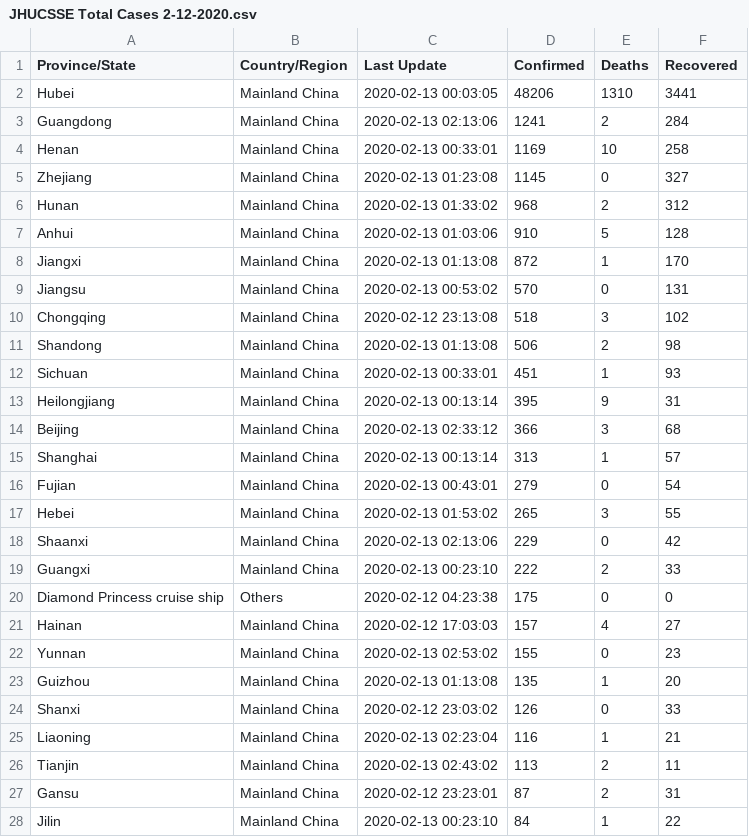
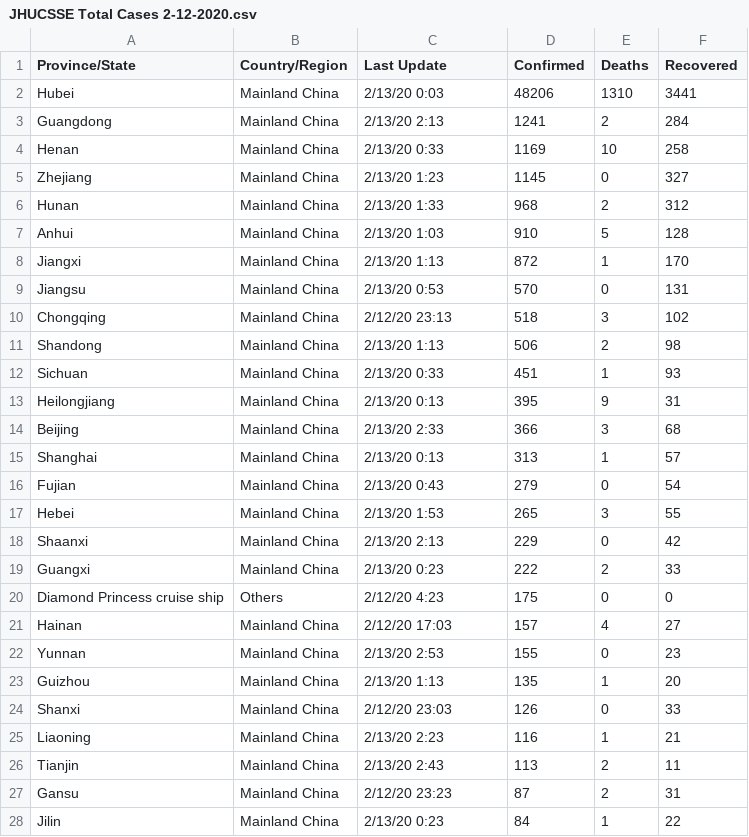
Before and after one commit to HopkinsIDD/nCoV-Sandbox, a CSV file: data/JHUCSSE Total Cases 2-12-2020.csv, drawn as a sheet; only a part is shown; the diff covers the shown part only.

```diff
--- a/data/JHUCSSE Total Cases 2-12-2020.csv
+++ b/data/JHUCSSE Total Cases 2-12-2020.csv
@@ -1,28 +1,28 @@
 Province/State,Country/Region,Last Update,Confirmed,Deaths,Recovered
-Hubei,Mainland China,2020-02-13 00:03:05,48206,1310,3441
-Guangdong,Mainland China,2020-02-13 02:13:06,1241,2,284
-Henan,Mainland China,2020-02-13 00:33:01,1169,10,258
-Zhejiang,Mainland China,2020-02-13 01:23:08,1145,0,327
-Hunan,Mainland China,2020-02-13 01:33:02,968,2,312
-Anhui,Mainland China,2020-02-13 01:03:06,910,5,128
-Jiangxi,Mainland China,2020-02-13 01:13:08,872,1,170
-Jiangsu,Mainland China,2020-02-13 00:53:02,570,0,131
-Chongqing,Mainland China,2020-02-12 23:13:08,518,3,102
-Shandong,Mainland China,2020-02-13 01:13:08,506,2,98
-Sichuan,Mainland China,2020-02-13 00:33:01,451,1,93
-Heilongjiang,Mainland China,2020-02-13 00:13:14,395,9,31
-Beijing,Mainland China,2020-02-13 02:33:12,366,3,68
-Shanghai,Mainland China,2020-02-13 00:13:14,313,1,57
-Fujian,Mainland China,2020-02-13 00:43:01,279,0,54
-Hebei,Mainland China,2020-02-13 01:53:02,265,3,55
-Shaanxi,Mainland China,2020-02-13 02:13:06,229,0,42
-Guangxi,Mainland China,2020-02-13 00:23:10,222,2,33
-Diamond Princess cruise ship,Others,2020-02-12 04:23:38,175,0,0
-Hainan,Mainland China,2020-02-12 17:03:03,157,4,27
-Yunnan,Mainland China,2020-02-13 02:53:02,155,0,23
-Guizhou,Mainland China,2020-02-13 01:13:08,135,1,20
-Shanxi,Mainland China,2020-02-12 23:03:02,126,0,33
-Liaoning,Mainland China,2020-02-13 02:23:04,116,1,21
-Tianjin,Mainland China,2020-02-13 02:43:02,113,2,11
-Gansu,Mainland China,2020-02-12 23:23:01,87,2,31
-Jilin,Mainland China,2020-02-13 00:23:10,84,1,22
+Hubei,Mainland China,2/13/20 0:03,48206,1310,3441
+Guangdong,Mainland China,2/13/20 2:13,1241,2,284
+Henan,Mainland China,2/13/20 0:33,1169,10,258
+Zhejiang,Mainland China,2/13/20 1:23,1145,0,327
+Hunan,Mainland China,2/13/20 1:33,968,2,312
+Anhui,Mainland China,2/13/20 1:03,910,5,128
+Jiangxi,Mainland China,2/13/20 1:13,872,1,170
+Jiangsu,Mainland China,2/13/20 0:53,570,0,131
+Chongqing,Mainland China,2/12/20 23:13,518,3,102
+Shandong,Mainland China,2/13/20 1:13,506,2,98
+Sichuan,Mainland China,2/13/20 0:33,451,1,93
+Heilongjiang,Mainland China,2/13/20 0:13,395,9,31
+Beijing,Mainland China,2/13/20 2:33,366,3,68
+Shanghai,Mainland China,2/13/20 0:13,313,1,57
+Fujian,Mainland China,2/13/20 0:43,279,0,54
+Hebei,Mainland China,2/13/20 1:53,265,3,55
+Shaanxi,Mainland China,2/13/20 2:13,229,0,42
+Guangxi,Mainland China,2/13/20 0:23,222,2,33
+Diamond Princess cruise ship,Others,2/12/20 4:23,175,0,0
+Hainan,Mainland China,2/12/20 17:03,157,4,27
+Yunnan,Mainland China,2/13/20 2:53,155,0,23
+Guizhou,Mainland China,2/13/20 1:13,135,1,20
+Shanxi,Mainland China,2/12/20 23:03,126,0,33
+Liaoning,Mainland China,2/13/20 2:23,116,1,21
+Tianjin,Mainland China,2/13/20 2:43,113,2,11
+Gansu,Mainland China,2/12/20 23:23,87,2,31
+Jilin,Mainland China,2/13/20 0:23,84,1,22
```
Also changed, not shown: 46 edited cells elsewhere in this file, data/provincedat.csv, 7 other files.
